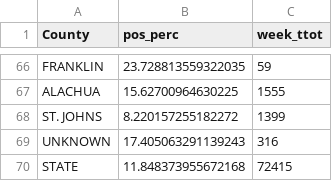
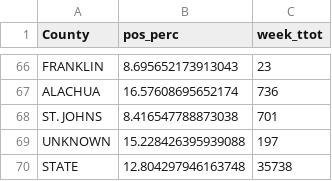
Before and after one commit to kokbent/covis19-data, a CSV file: ct_pos_perc.csv, drawn as a sheet; only a part is shown, gaps mark what is left out; the diff covers the shown part only; the diff names each change by its address in the sheet, - before the commit and + after, or states it on an @@ line.

```diff
--- a/ct_pos_perc.csv
+++ b/ct_pos_perc.csv
-B66 (pos_perc): 23.728813559322035
+B66 (pos_perc): 8.695652173913043
-C66 (week_ttot): 59
+C66 (week_ttot): 23
-B67 (pos_perc): 15.62700964630225
+B67 (pos_perc): 16.57608695652174
-C67 (week_ttot): 1555
+C67 (week_ttot): 736
-B68 (pos_perc): 8.220157255182272
+B68 (pos_perc): 8.416547788873038
-C68 (week_ttot): 1399
+C68 (week_ttot): 701
-B69 (pos_perc): 17.405063291139243
+B69 (pos_perc): 15.228426395939088
-C69 (week_ttot): 316
+C69 (week_ttot): 197
-B70 (pos_perc): 11.848373955672168
+B70 (pos_perc): 12.804297946163748
-C70 (week_ttot): 72415
+C70 (week_ttot): 35738
```
Also changed, not shown: 127 edited cells elsewhere in this file, statewide-nowcast-preds.csv, 1 other file.
